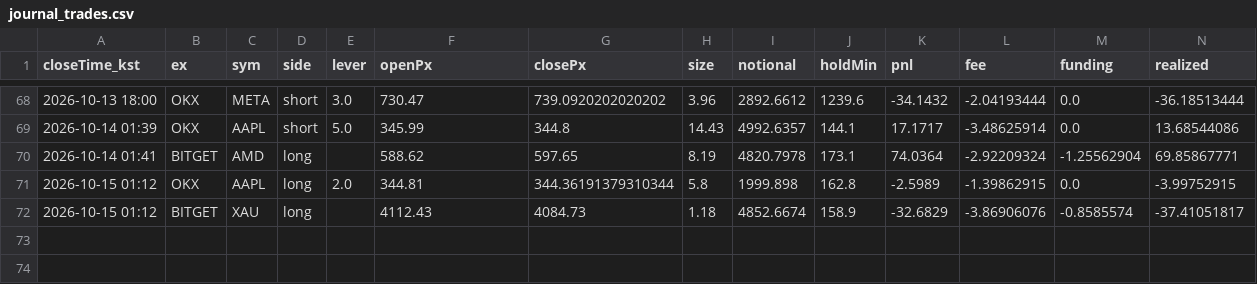
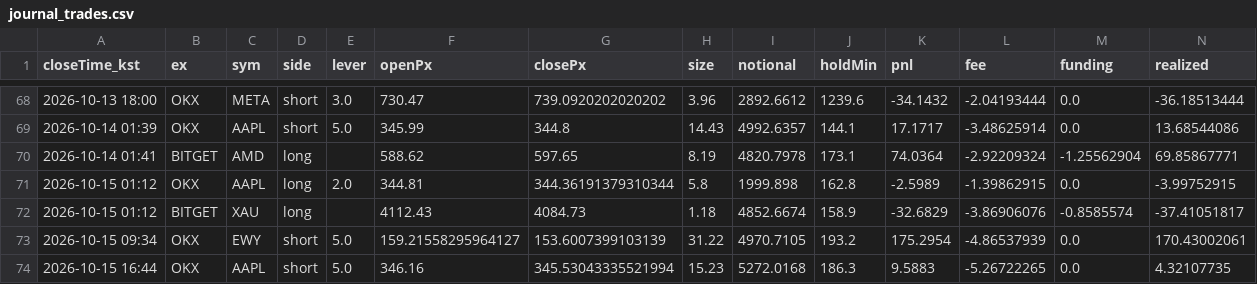
Before and after one commit to suchulkim/Trader_KIM, a CSV file: journal_trades.csv, drawn as a sheet; only a part is shown, gaps mark what is left out; rows hold the shown columns only; the diff names each change by its address in the sheet, - before the commit and + after, or states it on an @@ line.

```diff
--- a/journal_trades.csv
+++ b/journal_trades.csv
+row 73: 2026-10-15 09:34 | OKX | EWY | short | 5.0 | 159.21558295964127 | 153.6007399103139 | 31.22 | 4970.7105 | 193.2 | 175.2954 | -4.86537939 | 0.0 | 170.43002061
+row 74: 2026-10-15 16:44 | OKX | AAPL | short | 5.0 | 346.16 | 345.53043335521994 | 15.23 | 5272.0168 | 186.3 | 9.5883 | -5.26722265 | 0.0 | 4.32107735
```
Also changed, not shown: 5 other files.
